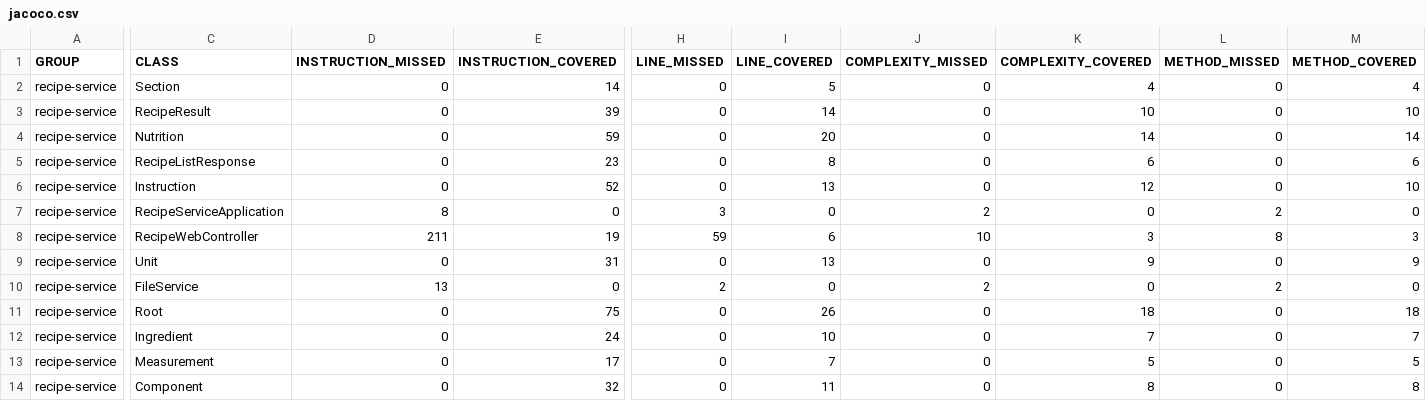
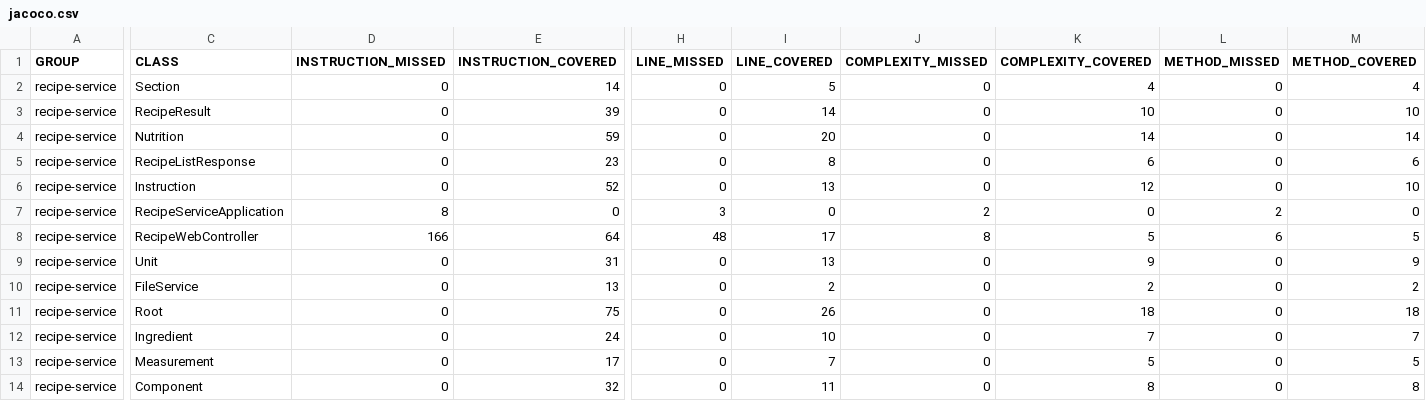
Before and after one commit to RowandMohammad/RecipeApi, a CSV file: target/site/jacoco/jacoco.csv, drawn as a sheet; only a part is shown, gaps mark what is left out; the diff names each change by its address in the sheet, - before the commit and + after, or states it on an @@ line.

```diff
--- a/target/site/jacoco/jacoco.csv
+++ b/target/site/jacoco/jacoco.csv
-D8 (INSTRUCTION_MISSED): 211
+D8 (INSTRUCTION_MISSED): 166
-E8 (INSTRUCTION_COVERED): 19
+E8 (INSTRUCTION_COVERED): 64
-H8 (LINE_MISSED): 59
+H8 (LINE_MISSED): 48
-I8 (LINE_COVERED): 6
+I8 (LINE_COVERED): 17
-J8 (COMPLEXITY_MISSED): 10
+J8 (COMPLEXITY_MISSED): 8
-K8 (COMPLEXITY_COVERED): 3
+K8 (COMPLEXITY_COVERED): 5
-L8 (METHOD_MISSED): 8
+L8 (METHOD_MISSED): 6
-M8 (METHOD_COVERED): 3
+M8 (METHOD_COVERED): 5
-D10 (INSTRUCTION_MISSED): 13
+D10 (INSTRUCTION_MISSED): 0
-E10 (INSTRUCTION_COVERED): 0
+E10 (INSTRUCTION_COVERED): 13
-H10 (LINE_MISSED): 2
+H10 (LINE_MISSED): 0
-I10 (LINE_COVERED): 0
+I10 (LINE_COVERED): 2
-J10 (COMPLEXITY_MISSED): 2
+J10 (COMPLEXITY_MISSED): 0
-K10 (COMPLEXITY_COVERED): 0
+K10 (COMPLEXITY_COVERED): 2
-L10 (METHOD_MISSED): 2
+L10 (METHOD_MISSED): 0
-M10 (METHOD_COVERED): 0
+M10 (METHOD_COVERED): 2
```
Also changed, not shown: 41 other files.
